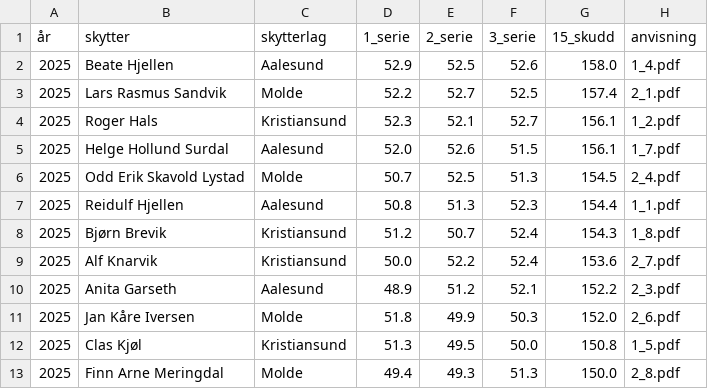
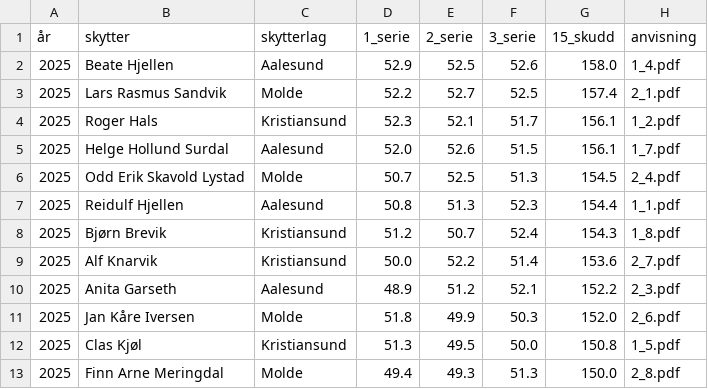
Before and after one commit to Byskyting/byskyting.github.io, a CSV file: _data/patronistskyting.csv, drawn as a sheet; only a part is shown.

Commit message:
Update patronistskyting.csv

```diff
--- a/_data/patronistskyting.csv
+++ b/_data/patronistskyting.csv
@@ -3,3 +3,3 @@
 2025,Lars Rasmus Sandvik,Molde,52.2,52.7,52.5,157.4,2_1.pdf
-2025,Roger Hals,Kristiansund,52.3,52.1,52.7,156.1,1_2.pdf
+2025,Roger Hals,Kristiansund,52.3,52.1,51.7,156.1,1_2.pdf
 2025,Helge Hollund Surdal,Aalesund,52.0,52.6,51.5,156.1,1_7.pdf
@@ -8,3 +8,3 @@
 2025,Bjørn Brevik,Kristiansund,51.2,50.7,52.4,154.3,1_8.pdf
-2025,Alf Knarvik,Kristiansund,50.0,52.2,52.4,153.6,2_7.pdf
+2025,Alf Knarvik,Kristiansund,50.0,52.2,51.4,153.6,2_7.pdf
 2025,Anita Garseth,Aalesund,48.9,51.2,52.1,152.2,2_3.pdf
```
